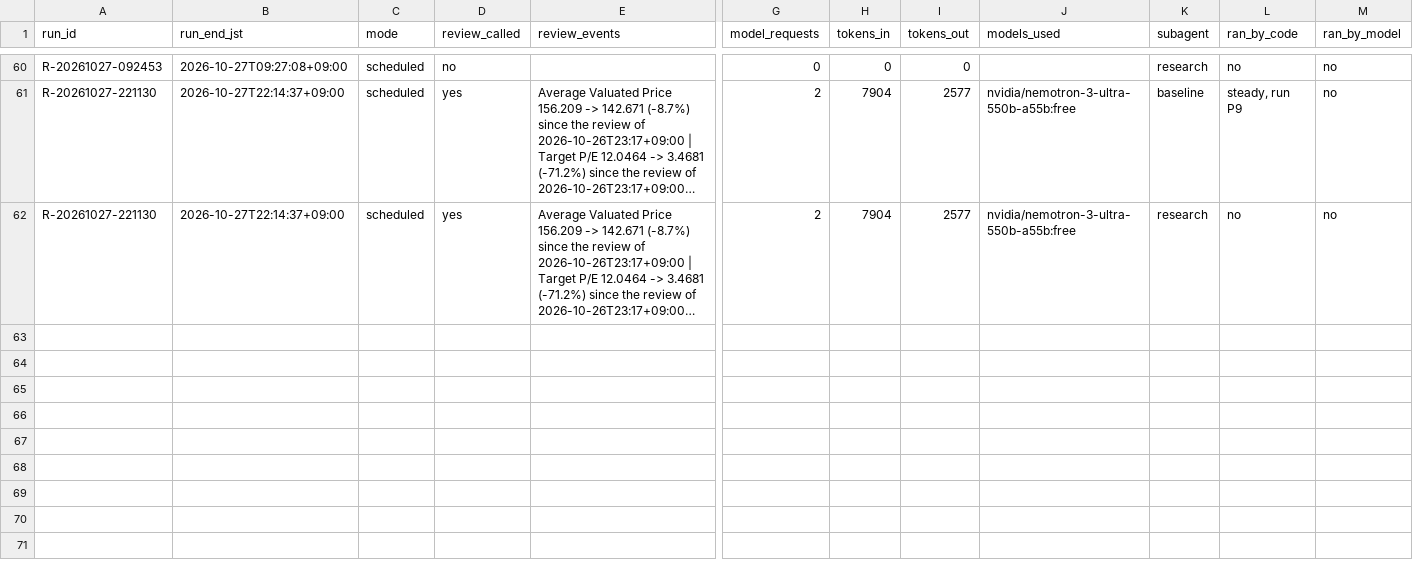
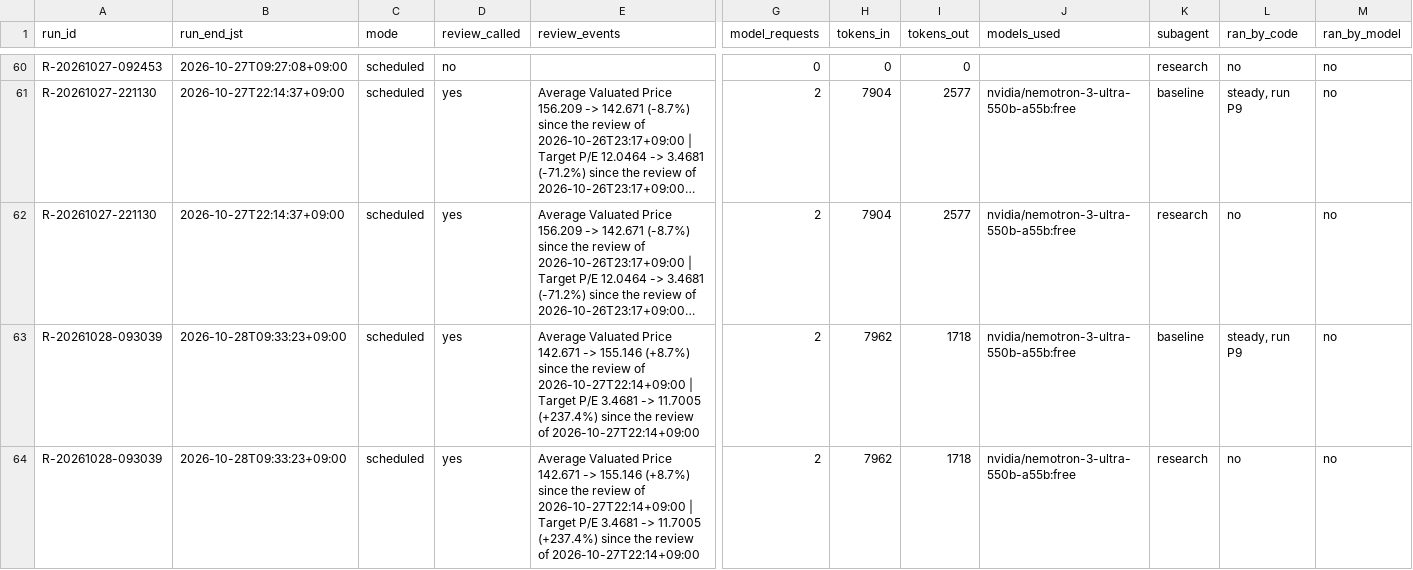
Before and after one commit to renishly/tsuchiya_holdings, a CSV file: v2/app/logs/debug_runs.csv, drawn as a sheet; only a part is shown, gaps mark what is left out; long unchanged cells end in …; rows hold the shown columns only; the diff names each change by its address in the sheet, - before the commit and + after, or states it on an @@ line.

```diff
--- a/v2/app/logs/debug_runs.csv
+++ b/v2/app/logs/debug_runs.csv
+row 63: R-20261028-093039 | 2026-10-28T09:33:23+09:00 | scheduled | yes | Average Valuated Price 142.671 -> 155.146 (+8.7%) since the review of 2026-10-27T22:14+09:00 | Target P/E 3.4681 -> 11.7005 (+237.4%) since the review of 2026-10-27T22:14+09:00 | 2 | 7962 | 1718 | nvidia/nemotron-3-ultra-550b-a55b:free | baseline | steady, run P9 | no
+row 64: R-20261028-093039 | 2026-10-28T09:33:23+09:00 | scheduled | yes | Average Valuated Price 142.671 -> 155.146 (+8.7%) since the review of 2026-10-27T22:14+09:00 | Target P/E 3.4681 -> 11.7005 (+237.4%) since the review of 2026-10-27T22:14+09:00 | 2 | 7962 | 1718 | nvidia/nemotron-3-ultra-550b-a55b:free | research | no | no
```
Also changed, not shown: v2/app/state/agent_warnings.csv, 15 other files.
